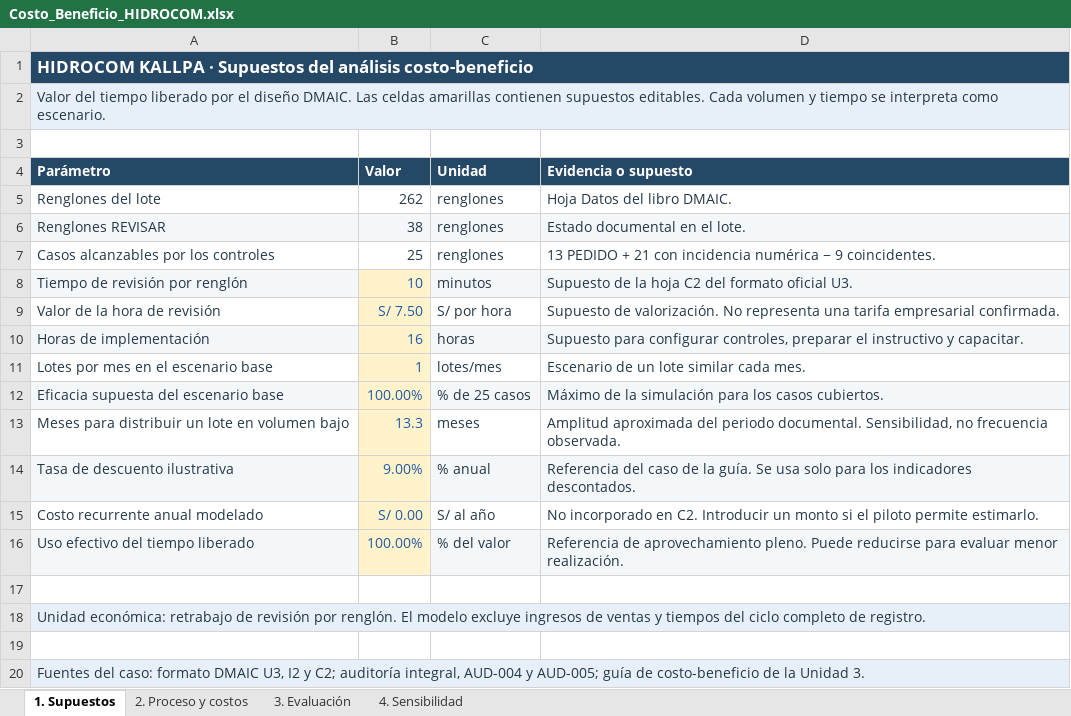
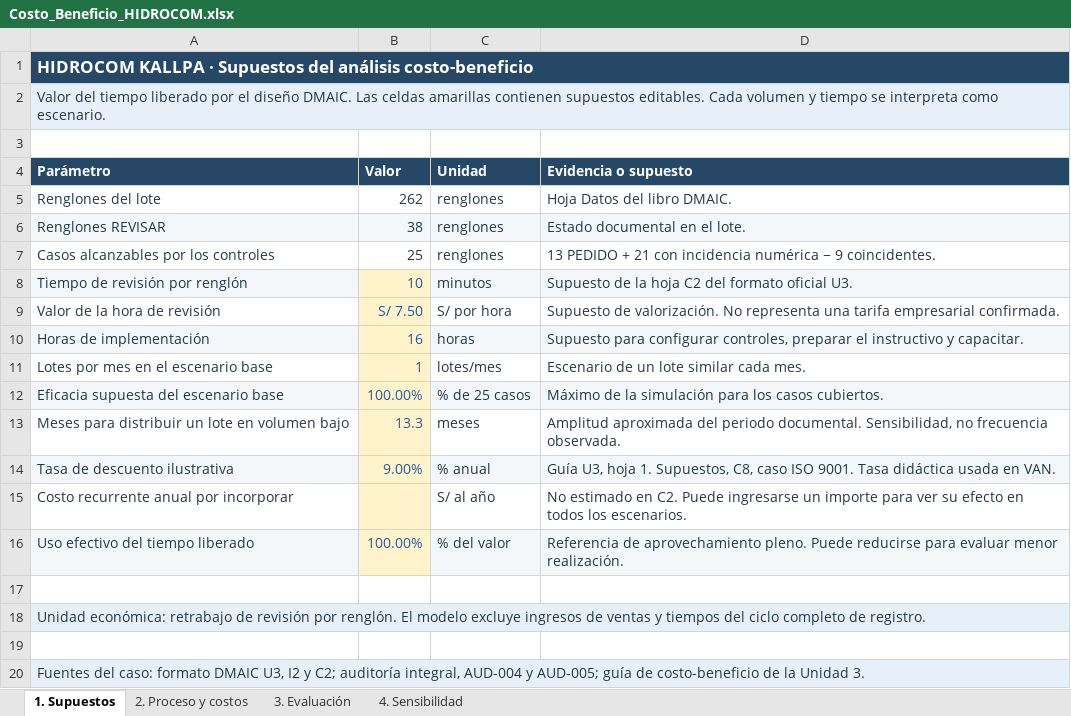
Before and after one commit to Nunclear/hidrocom-mejora-procesos-u3, an Excel workbook: 05_Costo_Beneficio/Costo_Beneficio_HIDROCOM.xlsx, sheet 1. Supuestos, drawn as a sheet; values as stored, in another font and other column widths than the file's, no borders; removed rows and columns are numbered as before the commit, all else as after; the diff names each change by its address in the sheet, - before the commit and + after, or states it on an @@ line.

Commit message:
Atender revisión cruzada del informe DMAIC y el costo-beneficio

```diff
--- a/05_Costo_Beneficio/Costo_Beneficio_HIDROCOM.xlsx (sheet 1. Supuestos)
+++ b/05_Costo_Beneficio/Costo_Beneficio_HIDROCOM.xlsx (sheet 1. Supuestos)
-D14 (Evidencia o supuesto): Referencia del caso de la guía. Se usa solo para los indicadores descontados.
+D14 (Evidencia o supuesto): Guía U3, hoja 1. Supuestos, C8, caso ISO 9001. Tasa didáctica usada en VAN.
-row 15: Costo recurrente anual modelado | S/ 0.00 | S/ al año | No incorporado en C2. Introducir un monto si el piloto permite estimarlo.
+row 15: Costo recurrente anual por incorporar |  | S/ al año | No estimado en C2. Puede ingresarse un importe para ver su efecto en todos los escenarios.
```
Also changed, not shown: sheet 2. Proceso y costos, sheet 3. Evaluación, formulas that keep their value, 2 other files.
